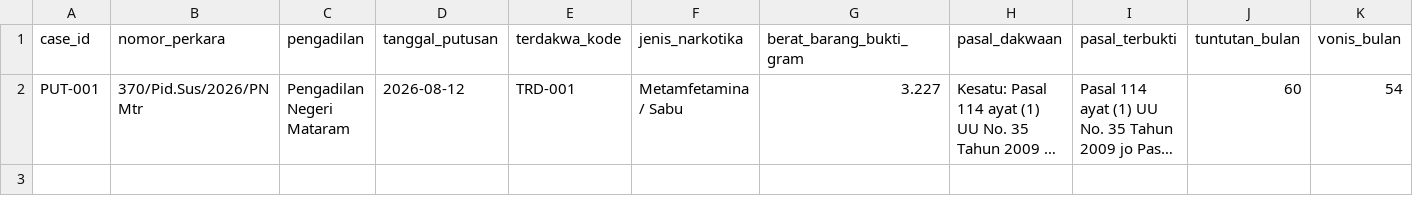
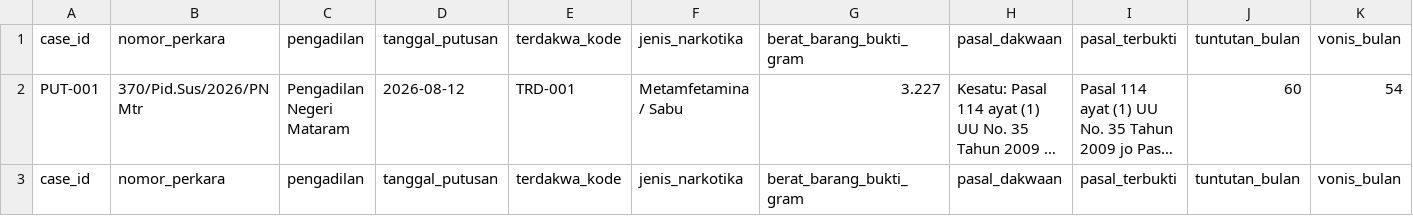
Before and after one commit to Nauval09/uts-struktur-data-narkotika-kelompok-20, a CSV file: data/putusan25-50.csv, drawn as a sheet; only a part is shown; long unchanged cells end in …; rows hold the shown columns only; the diff covers the shown part only; the diff names each change by its address in the sheet, - before the commit and + after, or states it on an @@ line.

Commit message:
Update putusan25-50.csv

```diff
--- a/data/putusan25-50.csv
+++ b/data/putusan25-50.csv
+row 3: case_id | nomor_perkara | pengadilan | tanggal_putusan | terdakwa_kode | jenis_narkotika | berat_barang_bukti_gram | pasal_dakwaan | pasal_terbukti | tuntutan_bulan | vonis_bulan
```
Also changed, not shown: 1 added row elsewhere in this file.
